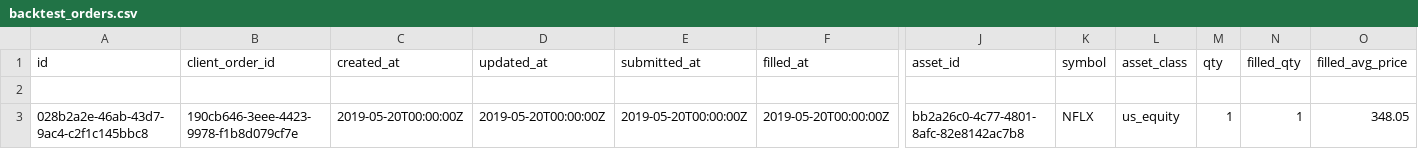
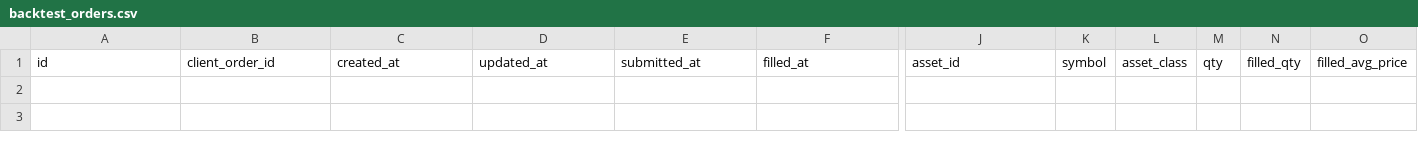
Before and after one commit to kmzjy110/papertradingpython, a CSV file: backtest_orders.csv, drawn as a sheet; only a part is shown, gaps mark what is left out; rows hold the shown columns only; the diff names each change by its address in the sheet, - before the commit and + after, or states it on an @@ line.

```diff
--- a/backtest_orders.csv
+++ b/backtest_orders.csv
-row 2: (empty)
-row 3: 028b2a2e-46ab-43d7-9ac4-c2f1c145bbc8 | 190cb646-3eee-4423-9978-f1b8d079cf7e | 2019-05-20T00:00:00Z | 2019-05-20T00:00:00Z | 2019-05-20T00:00:00Z | 2019-05-20T00:00:00Z | bb2a26c0-4c77-4801-8afc-82e8142ac7b8 | NFLX | us_equity | 1 | 1 | 348.05
```
Also changed, not shown: backtest_positions.csv, 11 other files.
